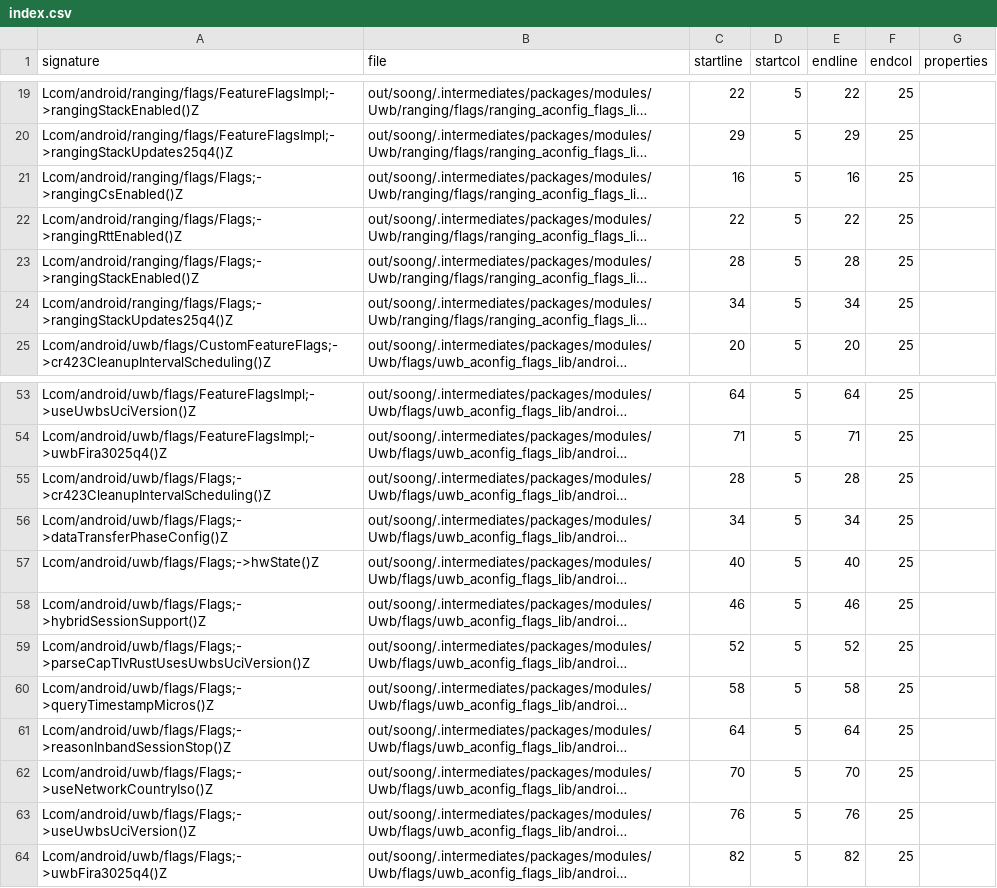
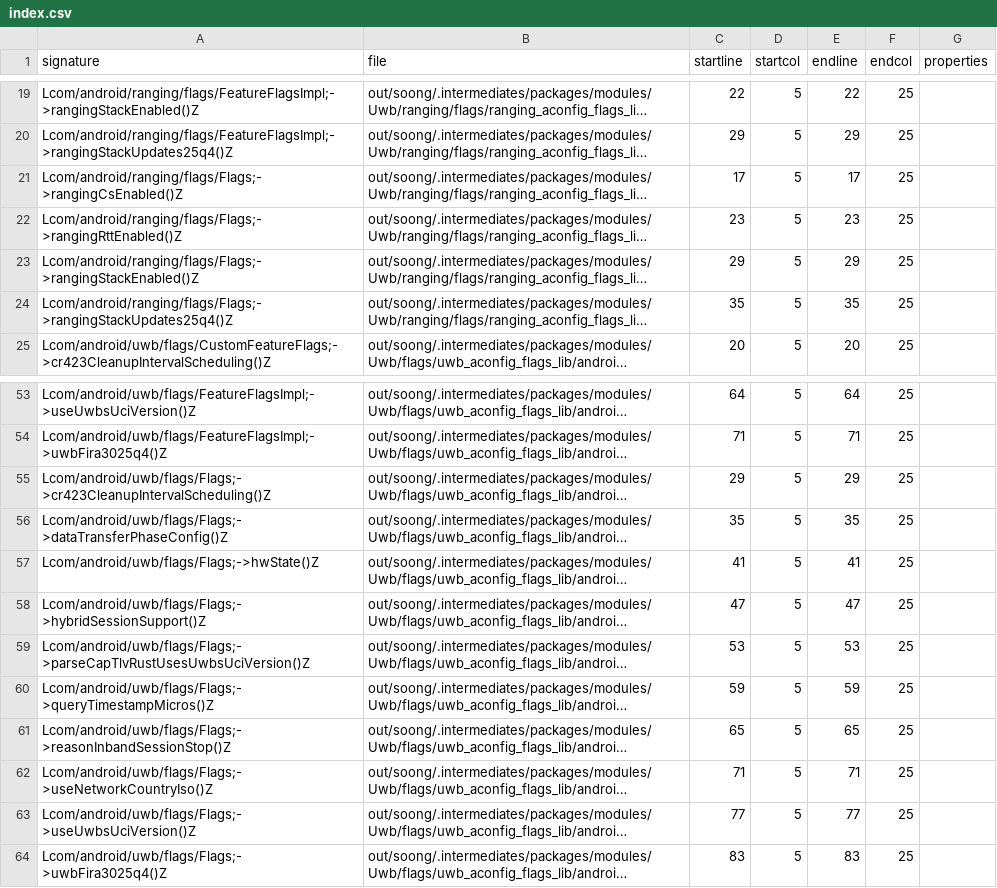
Before and after one commit to msft-mirror-aosp/platform.prebuilts.module_sdk.Uwb, a CSV file: current/hiddenapi/index.csv, drawn as a sheet; only a part is shown, gaps mark what is left out; long unchanged cells end in …; the diff names each change by its address in the sheet, - before the commit and + after, or states it on an @@ line.

```diff
--- a/current/hiddenapi/index.csv
+++ b/current/hiddenapi/index.csv
-C21 (startline): 16
+C21 (startline): 17
-E21 (endline): 16
+E21 (endline): 17
-C22 (startline): 22
+C22 (startline): 23
-E22 (endline): 22
+E22 (endline): 23
-C23 (startline): 28
+C23 (startline): 29
-E23 (endline): 28
+E23 (endline): 29
-C24 (startline): 34
+C24 (startline): 35
-E24 (endline): 34
+E24 (endline): 35
-C55 (startline): 28
+C55 (startline): 29
-E55 (endline): 28
+E55 (endline): 29
-C56 (startline): 34
+C56 (startline): 35
-E56 (endline): 34
+E56 (endline): 35
-C57 (startline): 40
+C57 (startline): 41
-E57 (endline): 40
+E57 (endline): 41
-C58 (startline): 46
+C58 (startline): 47
-E58 (endline): 46
+E58 (endline): 47
-C59 (startline): 52
+C59 (startline): 53
-E59 (endline): 52
+E59 (endline): 53
-C60 (startline): 58
+C60 (startline): 59
-E60 (endline): 58
+E60 (endline): 59
-C61 (startline): 64
+C61 (startline): 65
-E61 (endline): 64
+E61 (endline): 65
-C62 (startline): 70
+C62 (startline): 71
-E62 (endline): 70
+E62 (endline): 71
-C63 (startline): 76
+C63 (startline): 77
-E63 (endline): 76
+E63 (endline): 77
-C64 (startline): 82
+C64 (startline): 83
-E64 (endline): 82
+E64 (endline): 83
```
Also changed, not shown: 3 other files.
